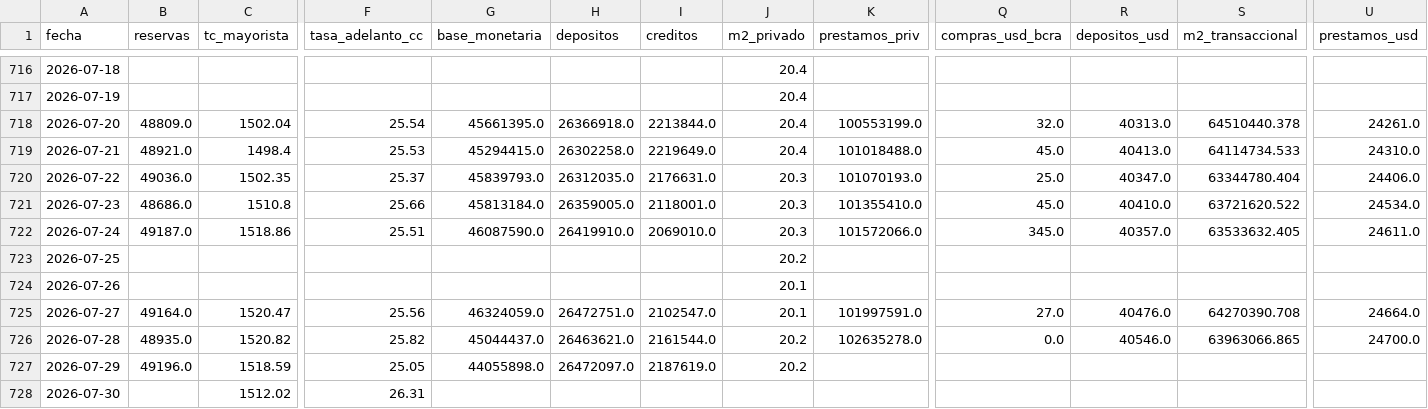
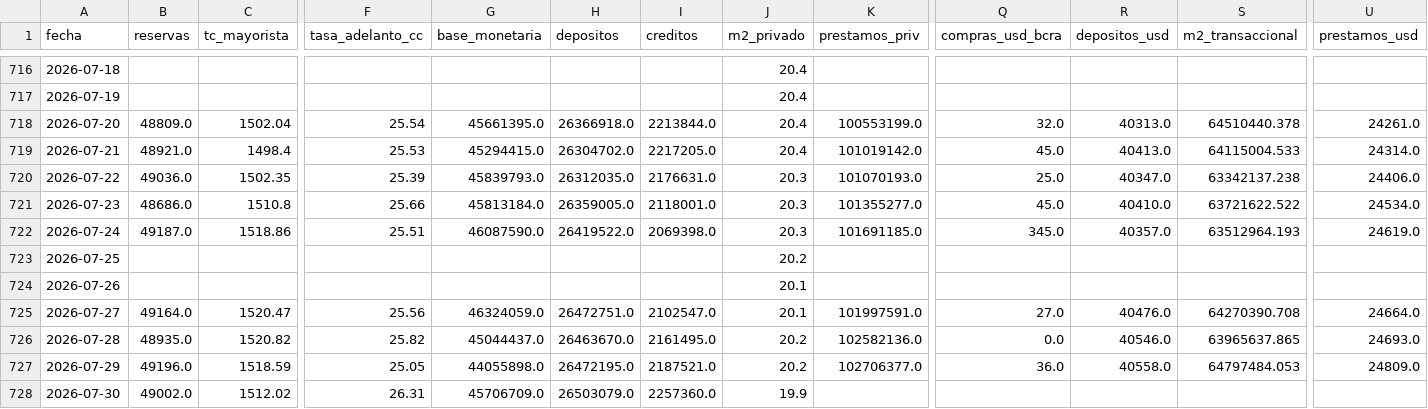
Before and after one commit to garciaborgheslautaro/acavalores-monitor-macro, a CSV file: data/bcra_data.csv, drawn as a sheet; only a part is shown, gaps mark what is left out; the diff covers the shown part only; the diff names each change by its address in the sheet, - before the commit and + after, or states it on an @@ line.

```diff
--- a/data/bcra_data.csv
+++ b/data/bcra_data.csv
-H719 (depositos): 26302258.0
+H719 (depositos): 26304702.0
-I719 (creditos): 2219649.0
+I719 (creditos): 2217205.0
-K719 (prestamos_priv): 101018488.0
+K719 (prestamos_priv): 101019142.0
-S719 (m2_transaccional): 64114734.533
+S719 (m2_transaccional): 64115004.533
-U719 (prestamos_usd): 24310.0
+U719 (prestamos_usd): 24314.0
-F720 (tasa_adelanto_cc): 25.37
+F720 (tasa_adelanto_cc): 25.39
-S720 (m2_transaccional): 63344780.404
+S720 (m2_transaccional): 63342137.238
-K721 (prestamos_priv): 101355410.0
+K721 (prestamos_priv): 101355277.0
-S721 (m2_transaccional): 63721620.522
+S721 (m2_transaccional): 63721622.522
-H722 (depositos): 26419910.0
+H722 (depositos): 26419522.0
-I722 (creditos): 2069010.0
+I722 (creditos): 2069398.0
-K722 (prestamos_priv): 101572066.0
+K722 (prestamos_priv): 101691185.0
-S722 (m2_transaccional): 63533632.405
+S722 (m2_transaccional): 63512964.193
-U722 (prestamos_usd): 24611.0
+U722 (prestamos_usd): 24619.0
-H726 (depositos): 26463621.0
+H726 (depositos): 26463670.0
-I726 (creditos): 2161544.0
+I726 (creditos): 2161495.0
-K726 (prestamos_priv): 102635278.0
+K726 (prestamos_priv): 102582136.0
-S726 (m2_transaccional): 63963066.865
+S726 (m2_transaccional): 63965637.865
-U726 (prestamos_usd): 24700.0
+U726 (prestamos_usd): 24693.0
-H727 (depositos): 26472097.0
+H727 (depositos): 26472195.0
-I727 (creditos): 2187619.0
+I727 (creditos): 2187521.0
-K727 (prestamos_priv): (empty)
+K727 (prestamos_priv): 102706377.0
-Q727 (compras_usd_bcra): (empty)
+Q727 (compras_usd_bcra): 36.0
-R727 (depositos_usd): (empty)
+R727 (depositos_usd): 40558.0
-S727 (m2_transaccional): (empty)
+S727 (m2_transaccional): 64797484.053
-U727 (prestamos_usd): (empty)
+U727 (prestamos_usd): 24809.0
-B728 (reservas): (empty)
+B728 (reservas): 49002.0
-G728 (base_monetaria): (empty)
+G728 (base_monetaria): 45706709.0
-H728 (depositos): (empty)
+H728 (depositos): 26503079.0
-I728 (creditos): (empty)
+I728 (creditos): 2257360.0
-J728 (m2_privado): (empty)
+J728 (m2_privado): 19.9
```
Also changed, not shown: 19 edited cells elsewhere in this file, data/dolar_data.csv, data/itcrm_data.csv, 5 other files.
